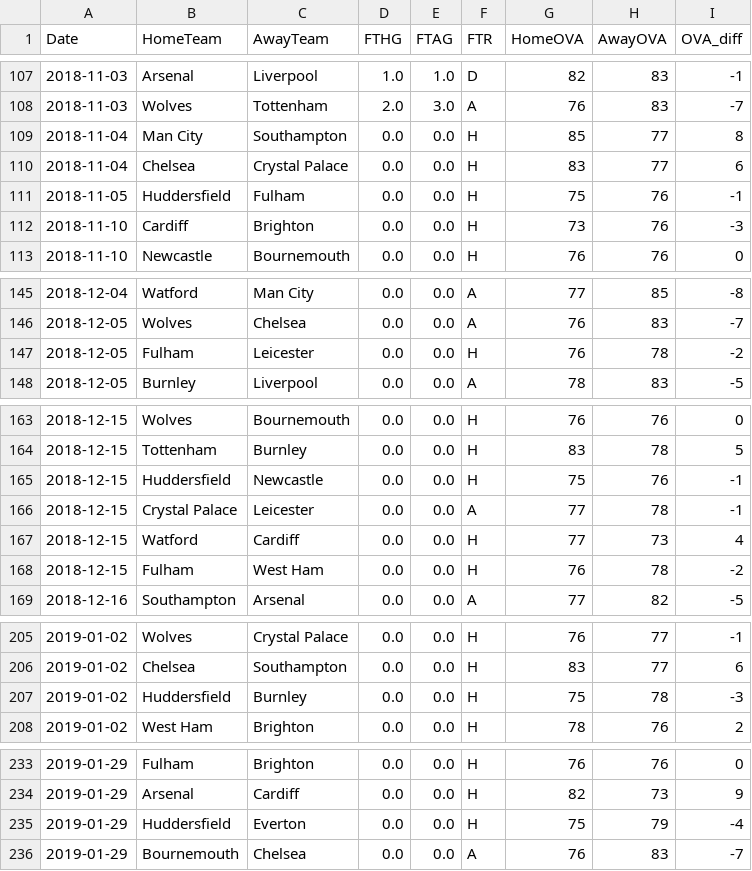
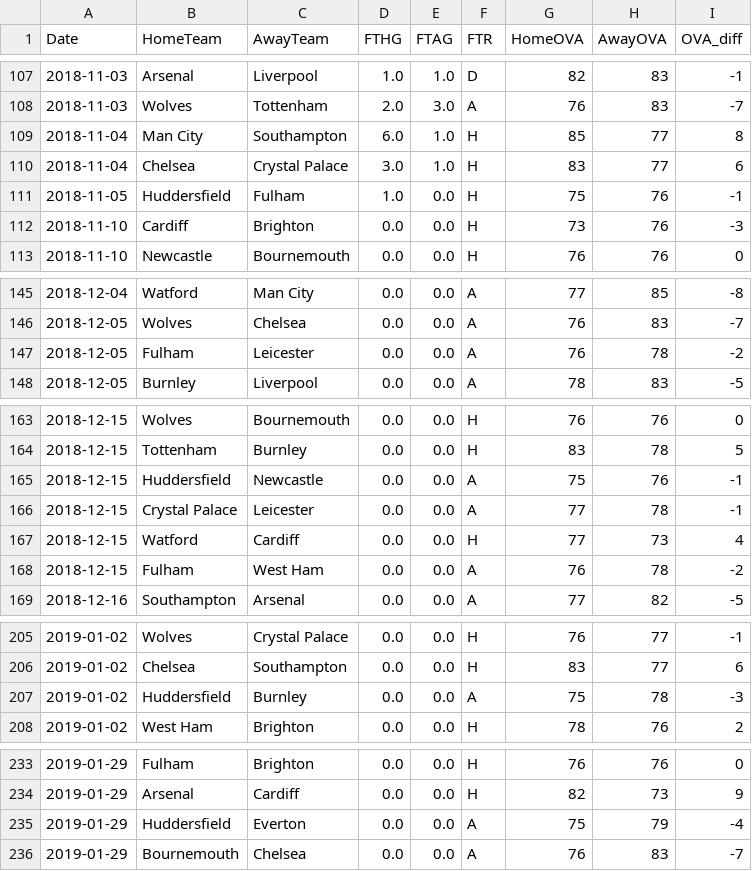
Before and after one commit to woongbinchoi/English-Premier-League-Prediction, a CSV file: data/raw_cleaned/2018-2019.csv, drawn as a sheet; only a part is shown, gaps mark what is left out.

```diff
--- a/data/raw_cleaned/2018-2019.csv
+++ b/data/raw_cleaned/2018-2019.csv
@@ -108,5 +108,5 @@ Date,HomeTeam,AwayTeam,FTHG,FTAG,FTR,HomeOVA,AwayOVA,OVA_diff
 2018-11-03,Wolves,Tottenham,2.0,3.0,A,76,83,-7
-2018-11-04,Man City,Southampton,0.0,0.0,H,85,77,8
-2018-11-04,Chelsea,Crystal Palace,0.0,0.0,H,83,77,6
-2018-11-05,Huddersfield,Fulham,0.0,0.0,H,75,76,-1
+2018-11-04,Man City,Southampton,6.0,1.0,H,85,77,8
+2018-11-04,Chelsea,Crystal Palace,3.0,1.0,H,83,77,6
+2018-11-05,Huddersfield,Fulham,1.0,0.0,H,75,76,-1
 2018-11-10,Cardiff,Brighton,0.0,0.0,H,73,76,-3
@@ -146,3 +146,3 @@ Date,HomeTeam,AwayTeam,FTHG,FTAG,FTR,HomeOVA,AwayOVA,OVA_diff
 2018-12-05,Wolves,Chelsea,0.0,0.0,A,76,83,-7
-2018-12-05,Fulham,Leicester,0.0,0.0,H,76,78,-2
+2018-12-05,Fulham,Leicester,0.0,0.0,A,76,78,-2
 2018-12-05,Burnley,Liverpool,0.0,0.0,A,78,83,-5
@@ -164,6 +164,6 @@ Date,HomeTeam,AwayTeam,FTHG,FTAG,FTR,HomeOVA,AwayOVA,OVA_diff
 2018-12-15,Tottenham,Burnley,0.0,0.0,H,83,78,5
-2018-12-15,Huddersfield,Newcastle,0.0,0.0,H,75,76,-1
+2018-12-15,Huddersfield,Newcastle,0.0,0.0,A,75,76,-1
 2018-12-15,Crystal Palace,Leicester,0.0,0.0,A,77,78,-1
 2018-12-15,Watford,Cardiff,0.0,0.0,H,77,73,4
-2018-12-15,Fulham,West Ham,0.0,0.0,H,76,78,-2
+2018-12-15,Fulham,West Ham,0.0,0.0,A,76,78,-2
 2018-12-16,Southampton,Arsenal,0.0,0.0,A,77,82,-5
@@ -206,3 +206,3 @@ Date,HomeTeam,AwayTeam,FTHG,FTAG,FTR,HomeOVA,AwayOVA,OVA_diff
 2019-01-02,Chelsea,Southampton,0.0,0.0,H,83,77,6
-2019-01-02,Huddersfield,Burnley,0.0,0.0,H,75,78,-3
+2019-01-02,Huddersfield,Burnley,0.0,0.0,A,75,78,-3
 2019-01-02,West Ham,Brighton,0.0,0.0,H,78,76,2
@@ -234,3 +234,3 @@ Date,HomeTeam,AwayTeam,FTHG,FTAG,FTR,HomeOVA,AwayOVA,OVA_diff
 2019-01-29,Arsenal,Cardiff,0.0,0.0,H,82,73,9
-2019-01-29,Huddersfield,Everton,0.0,0.0,H,75,79,-4
+2019-01-29,Huddersfield,Everton,0.0,0.0,A,75,79,-4
 2019-01-29,Bournemouth,Chelsea,0.0,0.0,A,76,83,-7
```
Also changed, not shown: data/cleaned/2018-2019.csv, data/raw/2018-2019.csv, 9 other files.
